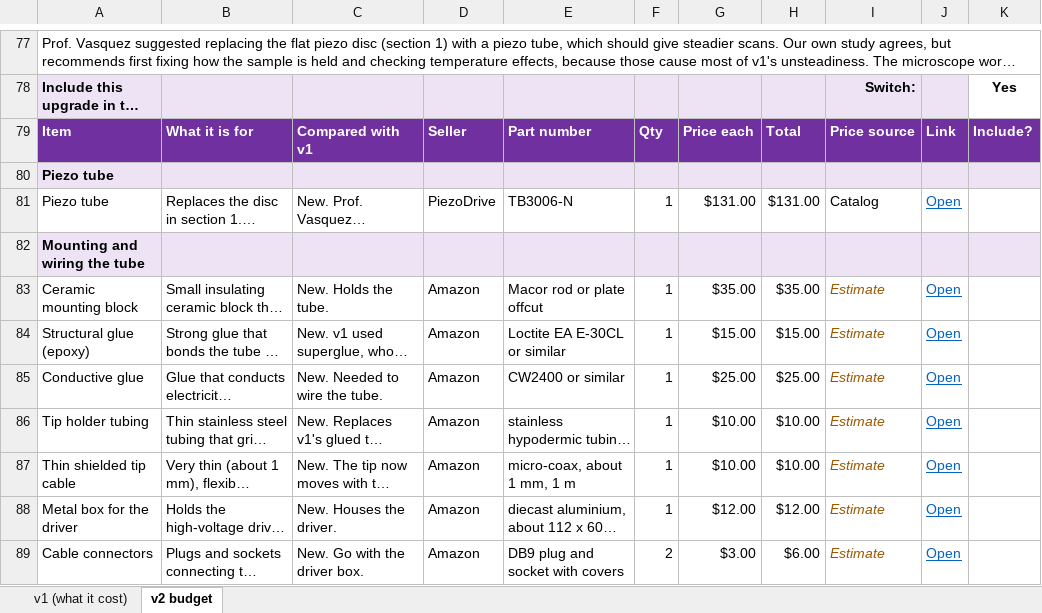
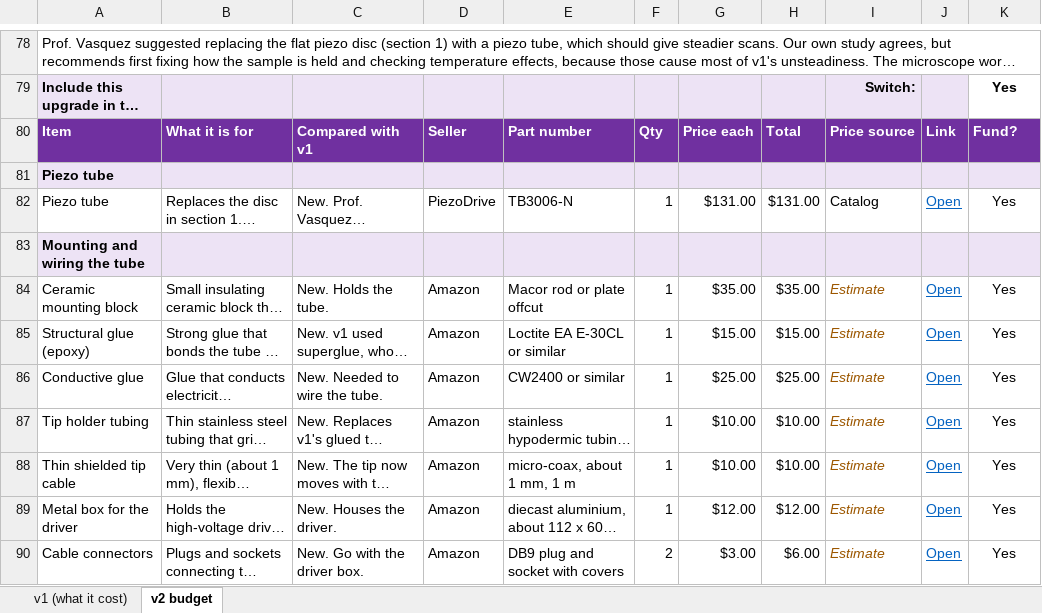
Before and after one commit to jacobbkatz/We-Are-STMING, an Excel workbook: docs/v2-budget/STM_v2_budget.xlsx, sheet v2 budget, drawn as a sheet; only a part is shown, gaps mark what is left out; long unchanged cells end in …; values as stored, in another font and other column widths than the file's, no borders; conditional formats not drawn; addresses are those after the commit; the diff covers the shown part only; the diff names each change by its address in the sheet, - before the commit and + after, or states it on an @@ line.

```diff
--- a/docs/v2-budget/STM_v2_budget.xlsx (sheet v2 budget)
+++ b/docs/v2-budget/STM_v2_budget.xlsx (sheet v2 budget)
-K80: Include?
+K80: Fund?
-K82: (empty)
+K82: Yes
-K84:K90: (empty)
+K84:K90: Yes
```
Also changed, not shown: 1 added row and 39 edited cells elsewhere in this sheet, formulas that keep their value, 1 other file.
